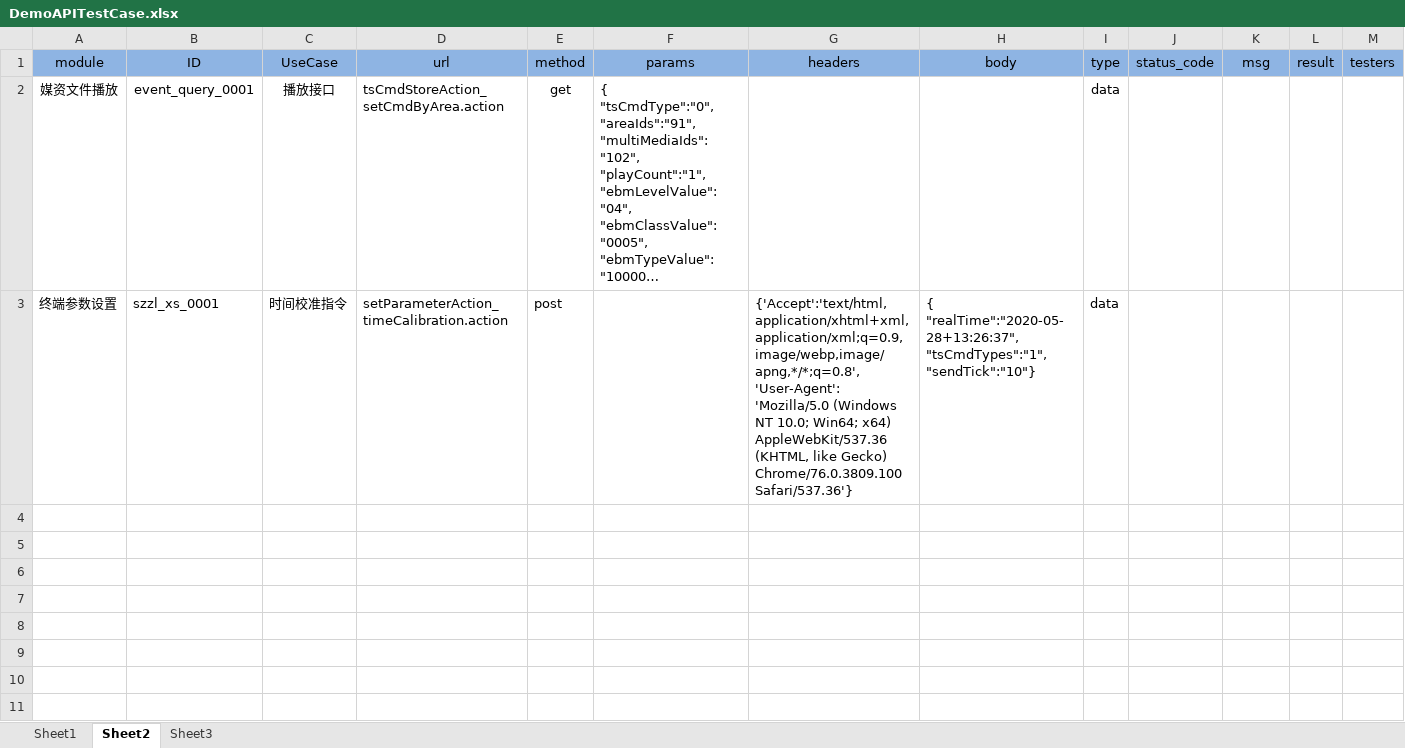
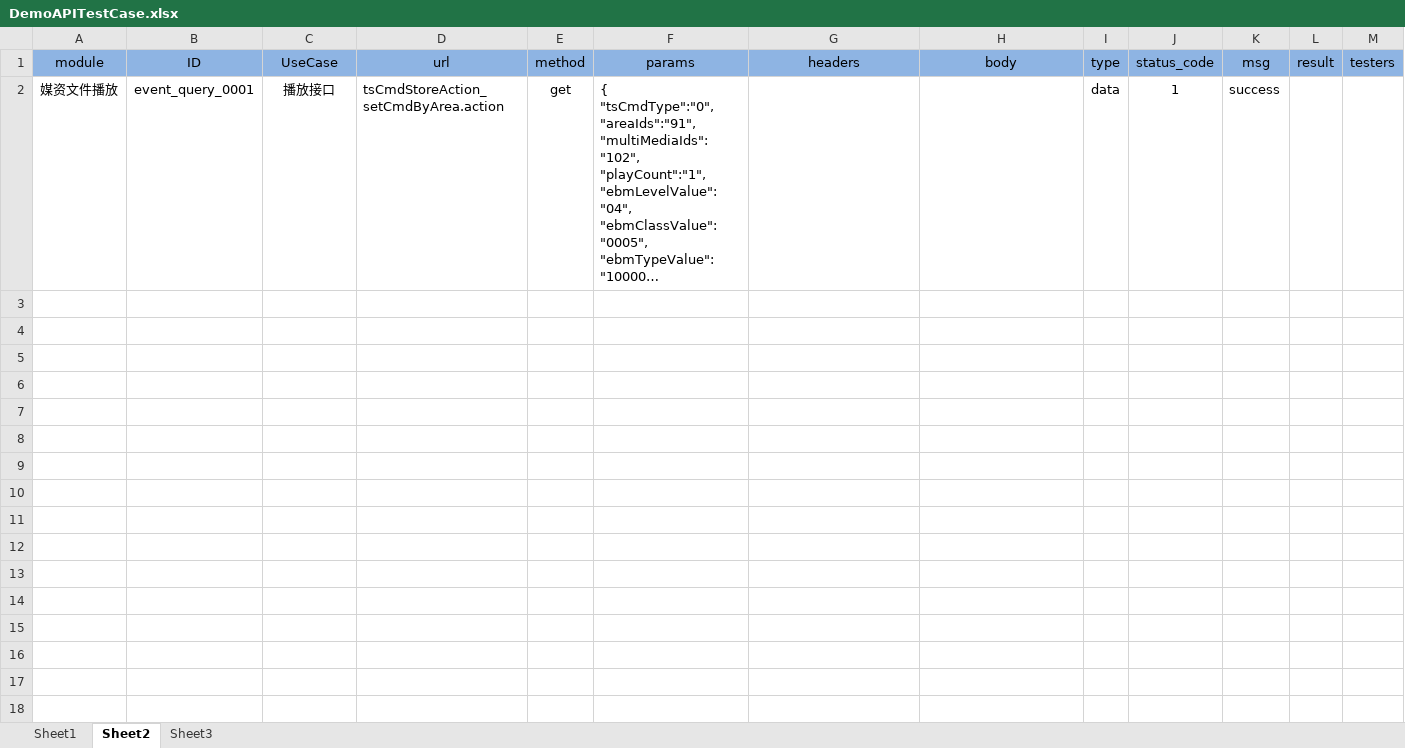
Before and after one commit to BrightS-Li/code-meself, an Excel workbook: TestApi/database/DemoAPITestCase.xlsx, sheet Sheet2, drawn as a sheet; only a part is shown; long unchanged cells end in …; values as stored, in another font and other column widths than the file's, no borders; ↵ is a line break in a cell; the diff covers the shown part only; the diff names each change by its address in the sheet, - before the commit and + after, or states it on an @@ line.

```diff
--- a/TestApi/database/DemoAPITestCase.xlsx (sheet Sheet2)
+++ b/TestApi/database/DemoAPITestCase.xlsx (sheet Sheet2)
-J2 (status_code): (empty)
+J2 (status_code): 1
-K2 (msg): (empty)
+K2 (msg): success
-row 3: 终端参数设置 | szzl_xs_0001 | 时间校准指令 | setParameterAction_timeCalibration.action | post |  | {'Accept':'text/html,application/xhtml+xml,application/xml;q=0.9,image/webp,image/apng,*/*;q=0.8', ↵ 'User-Agent': 'Mozilla/5.0 (Windows NT 10.0; Win64; x64) AppleWebKit/537.36 (KHTML, like Gecko) Chrome/76.0.3809.100 Safari/537.36'} | { ↵ "realTime":"2020-05-28+13:26:37", ↵ "tsCmdTypes":"1", ↵ "sendTick":"10"} | data
-row 4: (empty)
-row 5: (empty)
-row 6: (empty)
-row 7: (empty)
-row 8: (empty)
-row 9: (empty)
-row 10: (empty)
-row 11: (empty)
```
Also changed, not shown: 9 removed rows elsewhere in this sheet, sheet Sheet1, 2 other files.
